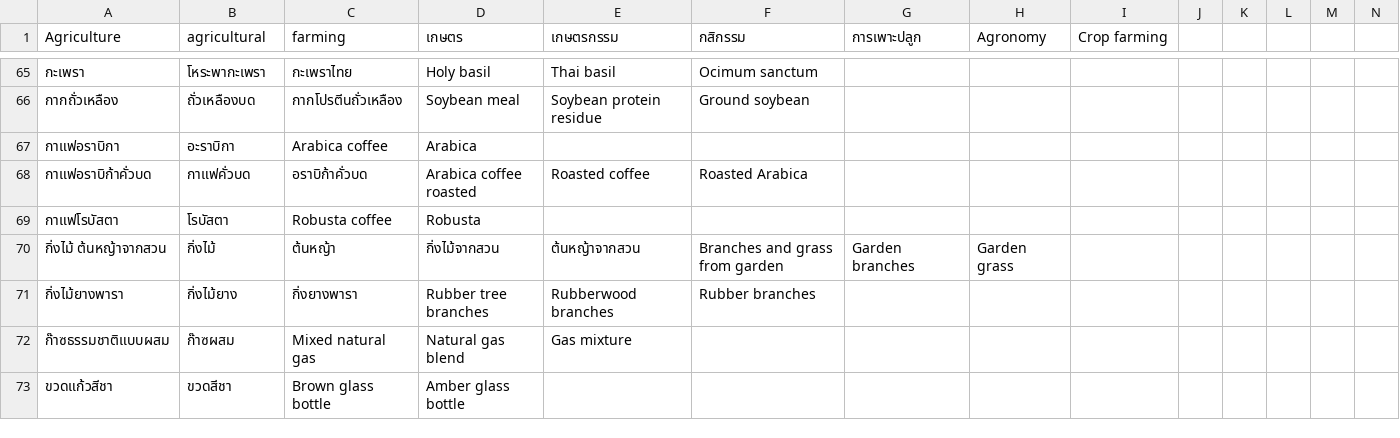
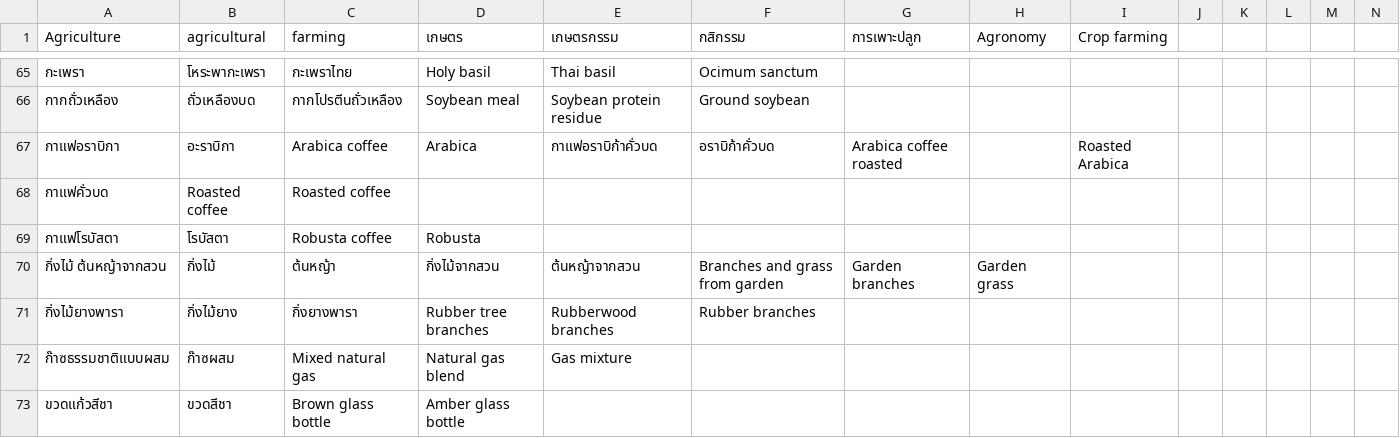
Before and after one commit to nanutnutna/synonyms, a CSV file: synonyms2.csv, drawn as a sheet; only a part is shown, gaps mark what is left out; removed rows and columns are numbered as before the commit, all else as after; rows hold the shown columns only; the diff names each change by its address in the sheet, - before the commit and + after, or states it on an @@ line.

Commit message:
add synonyms

```diff
--- a/synonyms2.csv
+++ b/synonyms2.csv
-E67 (เกษตรกรรม): (empty)
+E67 (เกษตรกรรม): กาแฟอราบิก้าคั่วบด
-F67 (กสิกรรม): (empty)
+F67 (กสิกรรม): อราบิก้าคั่วบด
-G67 (การเพาะปลูก): (empty)
+G67 (การเพาะปลูก): Arabica coffee roasted
-I67 (Crop farming): (empty)
+I67 (Crop farming): Roasted Arabica
-row 68: กาแฟอราบิก้าคั่วบด | กาแฟคั่วบด | อราบิก้าคั่วบด | Arabica coffee roasted | Roasted coffee | Roasted Arabica
+row 68: กาแฟคั่วบด | Roasted coffee | Roasted coffee
```
